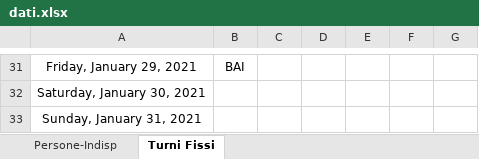
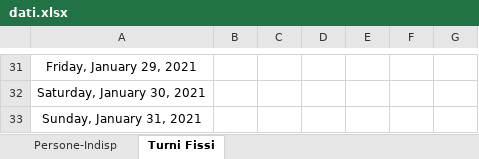
Before and after one commit to alekamos/ShiftMaker, an Excel workbook: turniMaker/src/main/resources/dati.xlsx, sheet Turni Fissi, drawn as a sheet; only a part is shown, gaps mark what is left out; values as stored, in another font and other column widths than the file's, no borders; the diff covers the shown part only; the diff names each change by its address in the sheet, - before the commit and + after, or states it on an @@ line.

```diff
--- a/turniMaker/src/main/resources/dati.xlsx (sheet Turni Fissi)
+++ b/turniMaker/src/main/resources/dati.xlsx (sheet Turni Fissi)
-B31: BAI
+B31: (empty)
```
Also changed, not shown: 20 edited cells elsewhere in this sheet, sheet Persone-Indisp, 2 other files.
